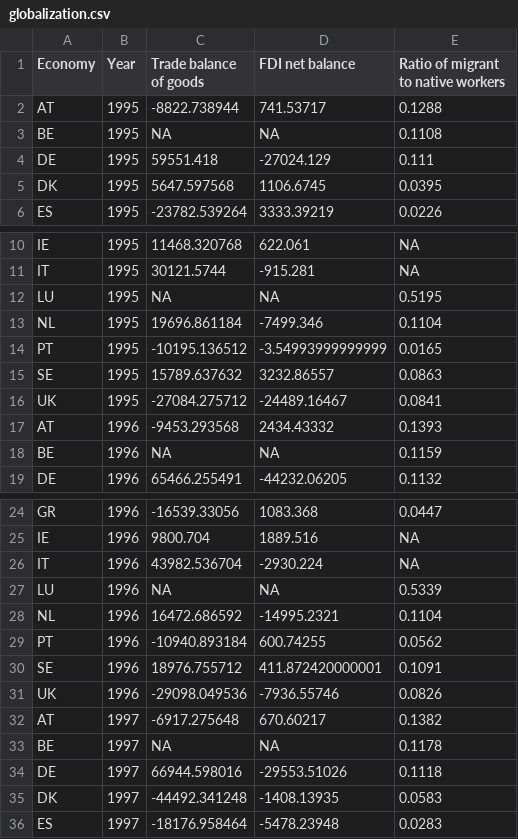
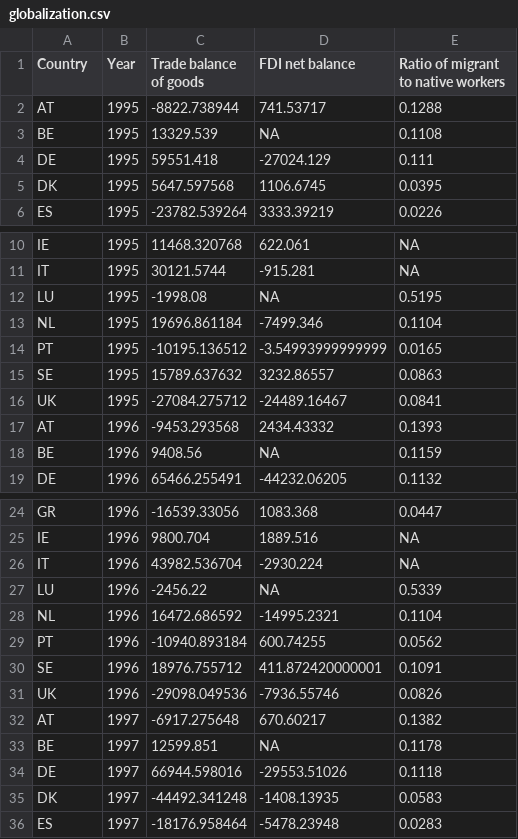
Before and after one commit to BergerGonzalo/TIE_SoSe2025, a CSV file: Data/Processed/globalization.csv, drawn as a sheet; only a part is shown, gaps mark what is left out; the diff covers the shown part only.

```diff
--- a/Data/Processed/globalization.csv
+++ b/Data/Processed/globalization.csv
@@ -1,4 +1,4 @@
-"Economy","Year","Trade balance of goods","FDI net balance","Ratio of migrant to native workers"
+"Country","Year","Trade balance of goods","FDI net balance","Ratio of migrant to native workers"
 "AT",1995,-8822.738944,741.53717,0.1288
-"BE",1995,NA,NA,0.1108
+"BE",1995,13329.539,NA,0.1108
 "DE",1995,59551.418,-27024.129,0.111
@@ -11,3 +11,3 @@
 "IT",1995,30121.5744,-915.281,NA
-"LU",1995,NA,NA,0.5195
+"LU",1995,-1998.08,NA,0.5195
 "NL",1995,19696.861184,-7499.346,0.1104
@@ -17,3 +17,3 @@
 "AT",1996,-9453.293568,2434.43332,0.1393
-"BE",1996,NA,NA,0.1159
+"BE",1996,9408.56,NA,0.1159
 "DE",1996,65466.255491,-44232.06205,0.1132
@@ -26,3 +26,3 @@
 "IT",1996,43982.536704,-2930.224,NA
-"LU",1996,NA,NA,0.5339
+"LU",1996,-2456.22,NA,0.5339
 "NL",1996,16472.686592,-14995.2321,0.1104
@@ -32,3 +32,3 @@
 "AT",1997,-6917.275648,670.60217,0.1382
-"BE",1997,NA,NA,0.1178
+"BE",1997,12599.851,NA,0.1178
 "DE",1997,66944.598016,-29553.51026,0.1118
```
Also changed, not shown: 10 edited cells elsewhere in this file, 2 other files.
